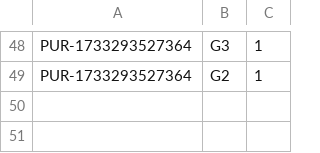
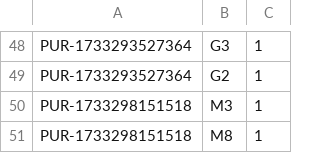
Before and after one commit to JanceeRod/TagayloStore, a CSV file: transactionPurchases.csv, drawn as a sheet; only a part is shown, gaps mark what is left out; the diff names each change by its address in the sheet, - before the commit and + after, or states it on an @@ line.

```diff
--- a/transactionPurchases.csv
+++ b/transactionPurchases.csv
+row 50: PUR-1733298151518 | M3 | 1
+row 51: PUR-1733298151518 | M8 | 1
```
Also changed, not shown: transactionHistory.csv, 4 other files.
